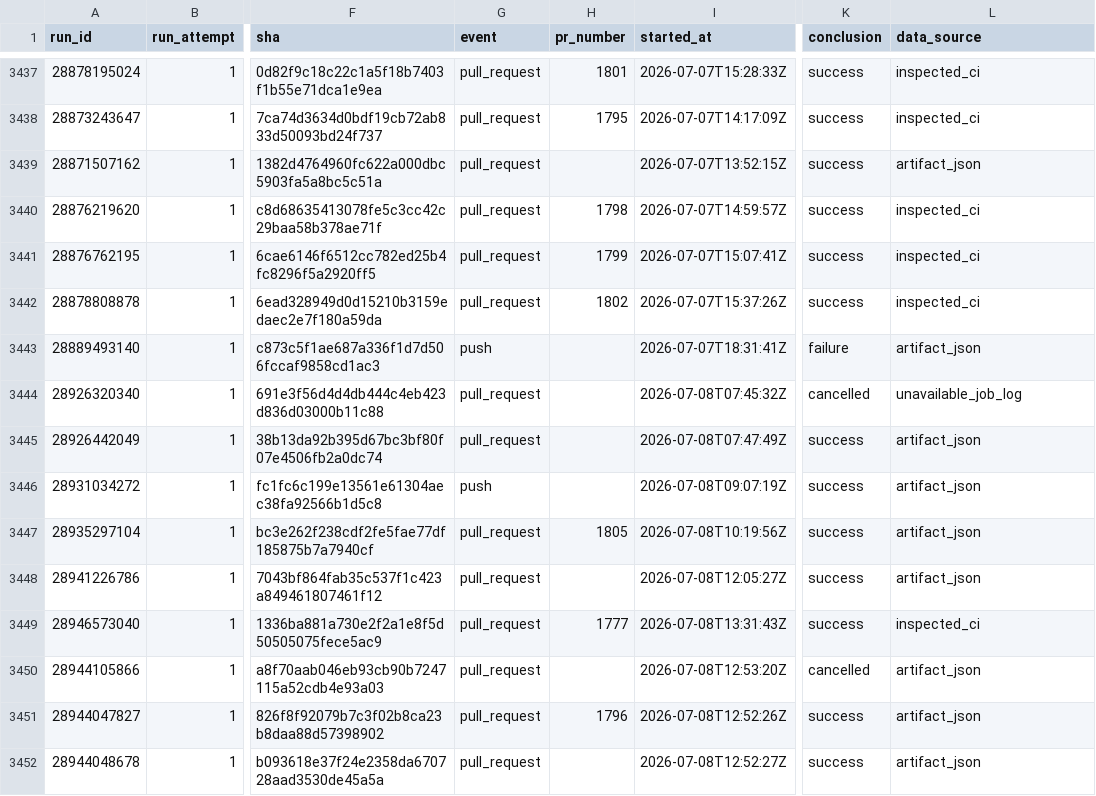
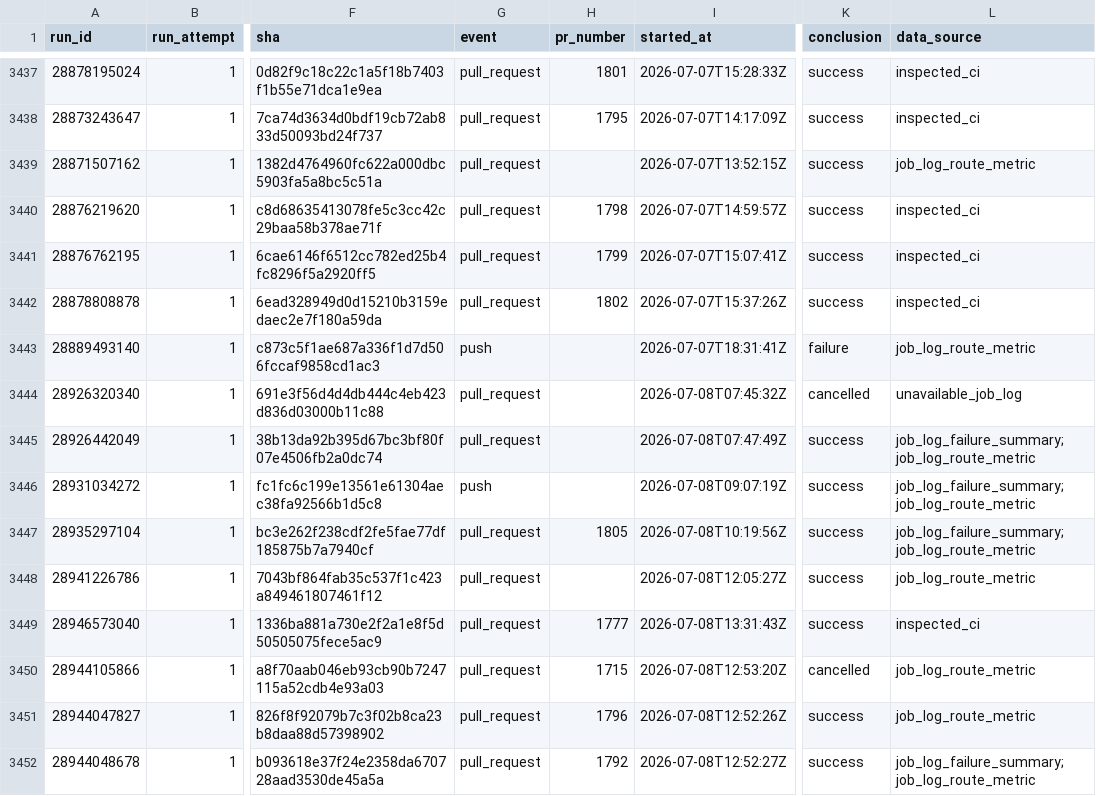
Before and after one commit to AOE-HQ/e2e-ci-metrics, a CSV file: data/runs.csv, drawn as a sheet; only a part is shown, gaps mark what is left out; the diff covers the shown part only; the diff names each change by its address in the sheet, - before the commit and + after, or states it on an @@ line.

```diff
--- a/data/runs.csv
+++ b/data/runs.csv
-L3439 (data_source): artifact_json
+L3439 (data_source): job_log_route_metric
-L3443 (data_source): artifact_json
+L3443 (data_source): job_log_route_metric
-L3445:L3447 (data_source): artifact_json
+L3445:L3447 (data_source): job_log_failure_summary;job_log_route_metric
-L3448 (data_source): artifact_json
+L3448 (data_source): job_log_route_metric
-H3450 (pr_number): (empty)
+H3450 (pr_number): 1715
-L3450:L3451 (data_source): artifact_json
+L3450:L3451 (data_source): job_log_route_metric
-H3452 (pr_number): (empty)
+H3452 (pr_number): 1792
-L3452 (data_source): artifact_json
+L3452 (data_source): job_log_failure_summary;job_log_route_metric
```
Also changed, not shown: 123 edited cells elsewhere in this file, data/route_platform_stats.csv, data/route_stats.csv.
